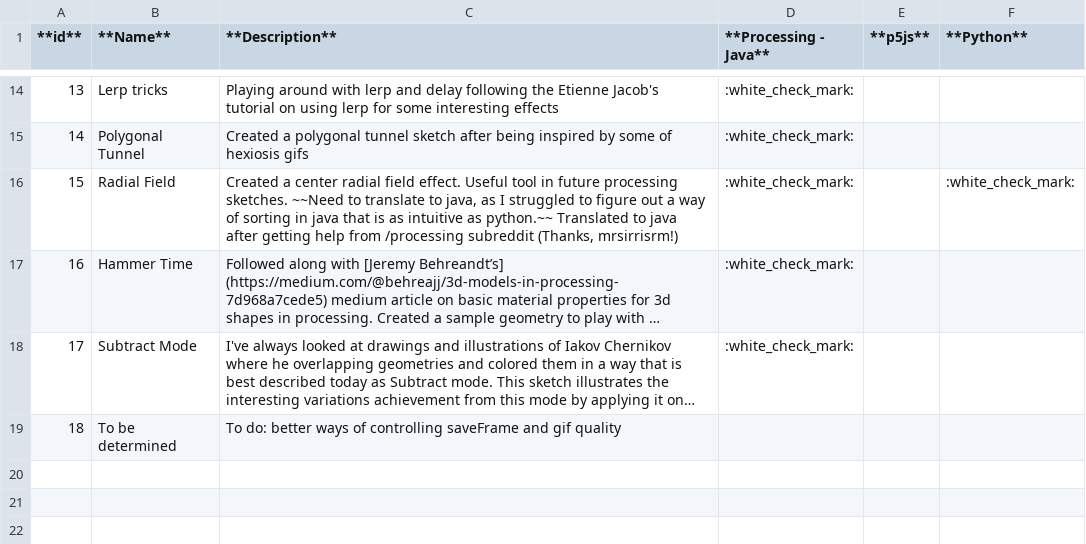
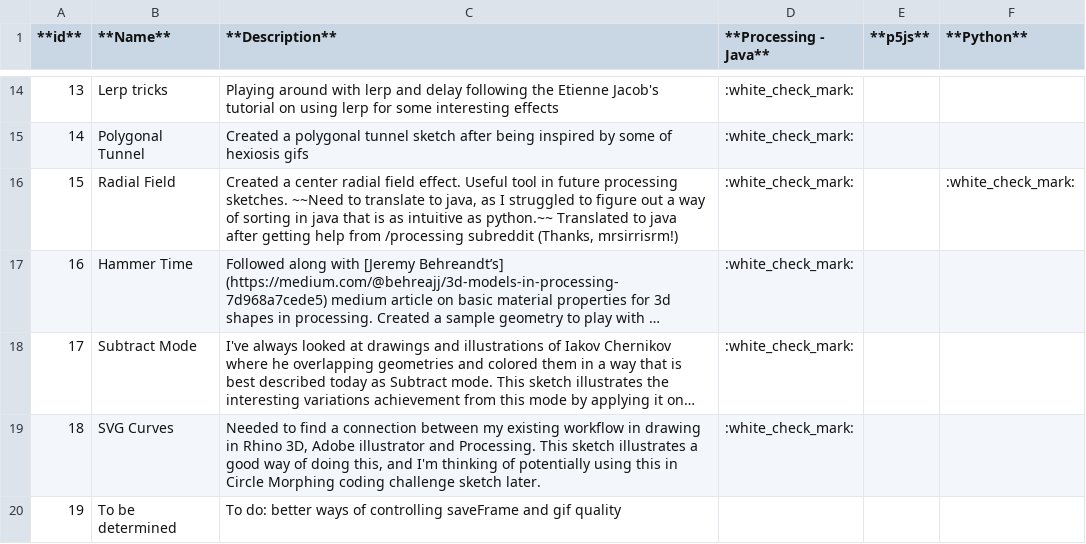
Before and after one commit to WakeMeAtThree/P5_Playground, a CSV file: Z_00_Reference/30DaysofProcessing.csv, drawn as a sheet; only a part is shown, gaps mark what is left out; long unchanged cells end in …; addresses are those after the commit; the diff names each change by its address in the sheet, - before the commit and + after, or states it on an @@ line.

Commit message:
Added new processing sketch

```diff
--- a/Z_00_Reference/30DaysofProcessing.csv
+++ b/Z_00_Reference/30DaysofProcessing.csv
+row 19: 18 | SVG Curves | Needed to find a connection between my existing workflow in drawing in Rhino 3D, Adobe illustrator and Processing. This sketch illustrates a good way of doing this, and I'm thinking of potentially using this in Circle Morphing coding challenge sketch later. | :white_check_mark:
@@ column A (**id**) renumbered from row 20 down @@
```
Also changed, not shown: 3 other files.
